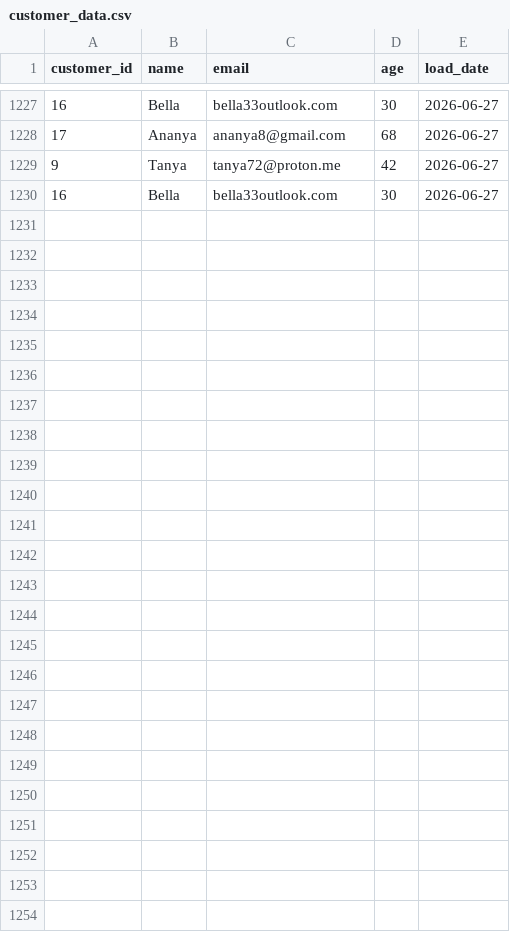
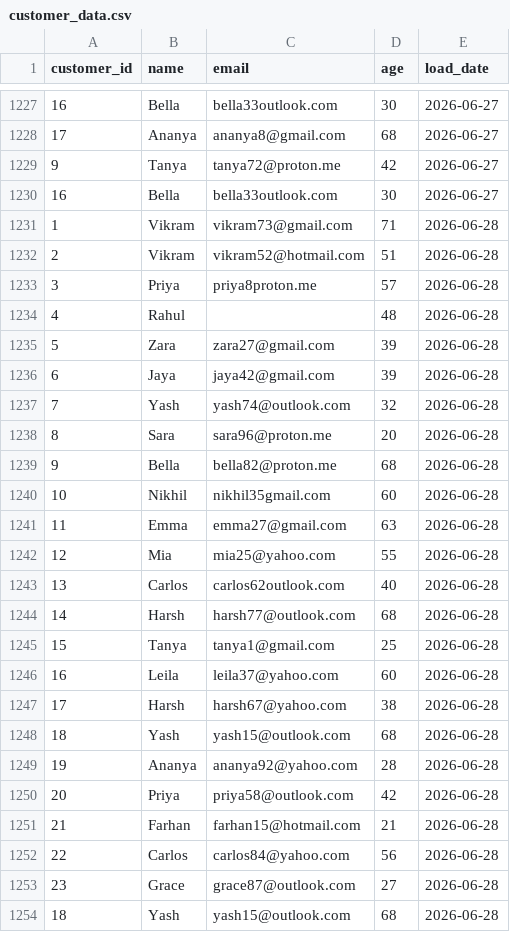
Before and after one commit to lokii2003/Enterprise-Data-Quality-Monitoring-Dashboard, a CSV file: raw_data/customer_data.csv, drawn as a sheet; only a part is shown, gaps mark what is left out; the diff names each change by its address in the sheet, - before the commit and + after, or states it on an @@ line.

```diff
--- a/raw_data/customer_data.csv
+++ b/raw_data/customer_data.csv
+row 1231: 1 | Vikram | vikram73@gmail.com | 71 | 2026-06-28
+row 1232: 2 | Vikram | vikram52@hotmail.com | 51 | 2026-06-28
+row 1233: 3 | Priya | priya8proton.me | 57 | 2026-06-28
+row 1234: 4 | Rahul |  | 48 | 2026-06-28
+row 1235: 5 | Zara | zara27@gmail.com | 39 | 2026-06-28
+row 1236: 6 | Jaya | jaya42@gmail.com | 39 | 2026-06-28
+row 1237: 7 | Yash | yash74@outlook.com | 32 | 2026-06-28
+row 1238: 8 | Sara | sara96@proton.me | 20 | 2026-06-28
+row 1239: 9 | Bella | bella82@proton.me | 68 | 2026-06-28
+row 1240: 10 | Nikhil | nikhil35gmail.com | 60 | 2026-06-28
+row 1241: 11 | Emma | emma27@gmail.com | 63 | 2026-06-28
+row 1242: 12 | Mia | mia25@yahoo.com | 55 | 2026-06-28
+row 1243: 13 | Carlos | carlos62outlook.com | 40 | 2026-06-28
+row 1244: 14 | Harsh | harsh77@outlook.com | 68 | 2026-06-28
+row 1245: 15 | Tanya | tanya1@gmail.com | 25 | 2026-06-28
+row 1246: 16 | Leila | leila37@yahoo.com | 60 | 2026-06-28
+row 1247: 17 | Harsh | harsh67@yahoo.com | 38 | 2026-06-28
+row 1248: 18 | Yash | yash15@outlook.com | 68 | 2026-06-28
+row 1249: 19 | Ananya | ananya92@yahoo.com | 28 | 2026-06-28
+row 1250: 20 | Priya | priya58@outlook.com | 42 | 2026-06-28
+row 1251: 21 | Farhan | farhan15@hotmail.com | 21 | 2026-06-28
+row 1252: 22 | Carlos | carlos84@yahoo.com | 56 | 2026-06-28
+row 1253: 23 | Grace | grace87@outlook.com | 27 | 2026-06-28
+row 1254: 18 | Yash | yash15@outlook.com | 68 | 2026-06-28
```
Also changed, not shown: 3 other files.
